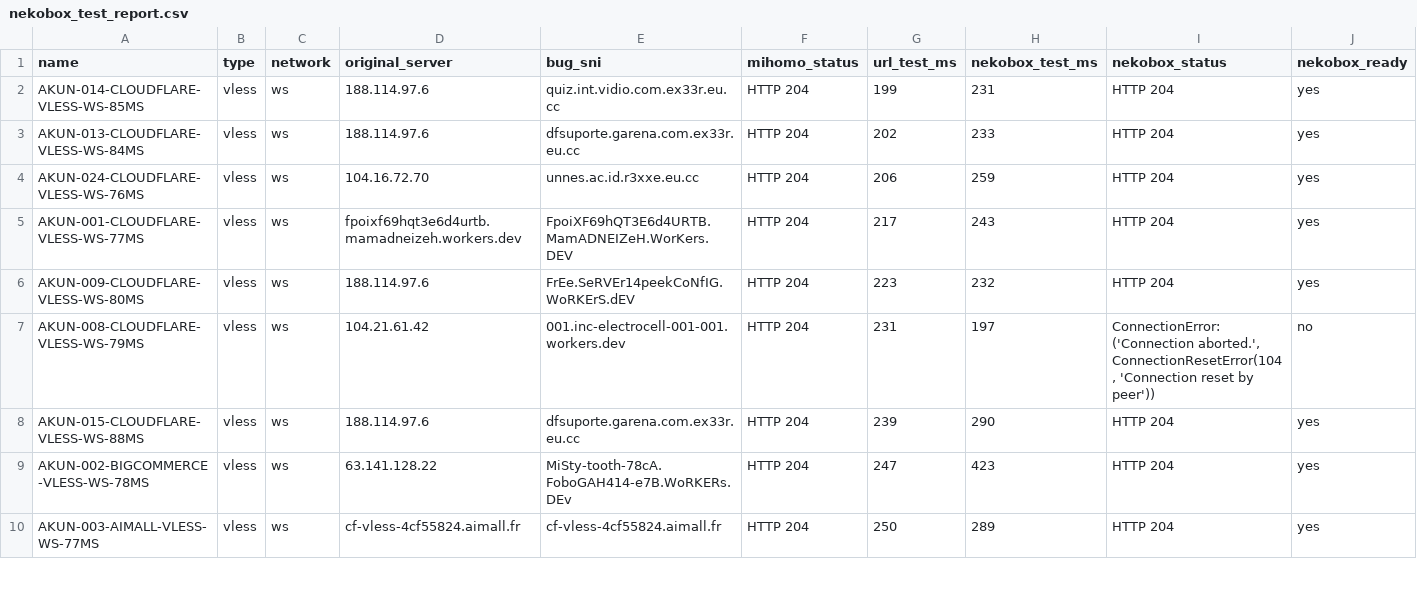
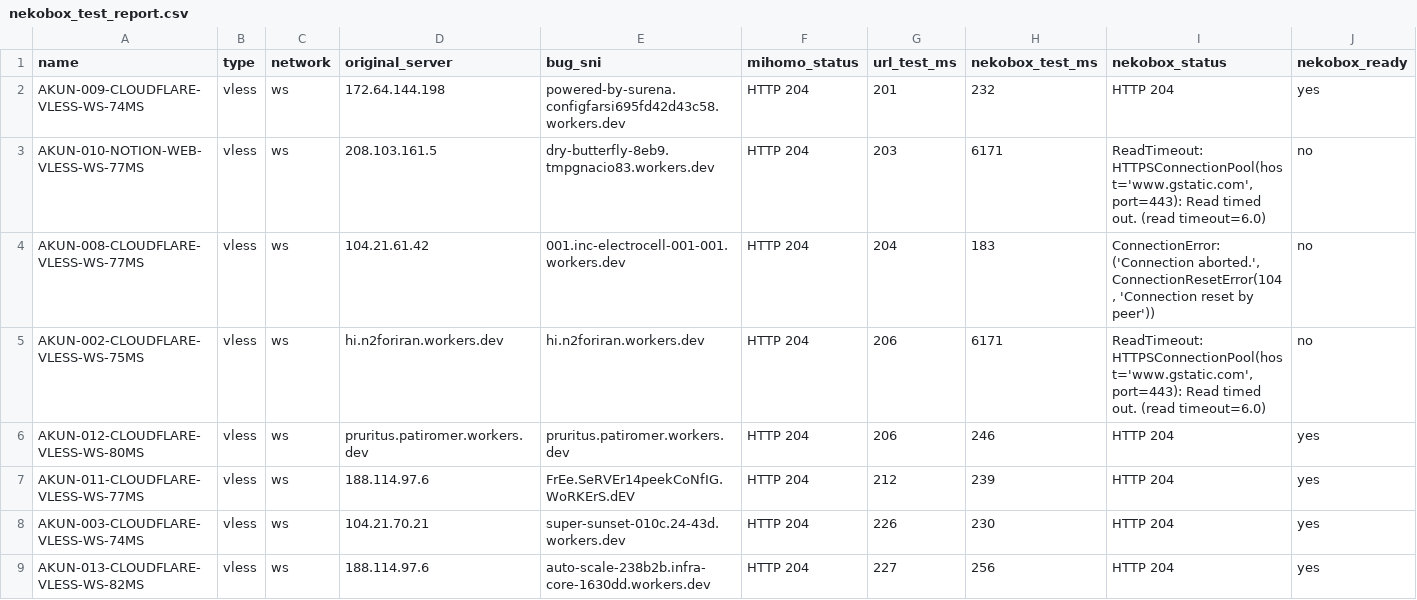
Before and after one commit to adiorany3/HerYaml, a CSV file: nekobox_test_report.csv, drawn as a sheet; only a part is shown; the diff covers the shown part only.

```diff
--- a/nekobox_test_report.csv
+++ b/nekobox_test_report.csv
@@ -1,10 +1,9 @@
 name,type,network,original_server,bug_sni,mihomo_status,url_test_ms,nekobox_test_ms,nekobox_status,nekobox_ready
-AKUN-014-CLOUDFLARE-VLESS-WS-85MS,vless,ws,188.114.97.6,quiz.int.vidio.com.ex33r.eu.cc,HTTP 204,199,231,HTTP 204,yes
-AKUN-013-CLOUDFLARE-VLESS-WS-84MS,vless,ws,188.114.97.6,dfsuporte.garena.com.ex33r.eu.cc,HTTP 204,202,233,HTTP 204,yes
-AKUN-024-CLOUDFLARE-VLESS-WS-76MS,vless,ws,104.16.72.70,unnes.ac.id.r3xxe.eu.cc,HTTP 204,206,259,HTTP 204,yes
-AKUN-001-CLOUDFLARE-VLESS-WS-77MS,vless,ws,fpoixf69hqt3e6d4urtb.mamadneizeh.workers.dev,FpoiXF69hQT3E6d4URTB.MamADNEIZeH.WorKers.DEV,HTTP 204,217,243,HTTP 204,yes
-AKUN-009-CLOUDFLARE-VLESS-WS-80MS,vless,ws,188.114.97.6,FrEe.SeRVEr14peekCoNfIG.WoRKErS.dEV,HTTP 204,223,232,HTTP 204,yes
-AKUN-008-CLOUDFLARE-VLESS-WS-79MS,vless,ws,104.21.61.42,001.inc-electrocell-001-001.workers.dev,HTTP 204,231,197,"ConnectionError: ('Connection aborted.', ConnectionResetError(104, 'Connection reset by peer'))",no
-AKUN-015-CLOUDFLARE-VLESS-WS-88MS,vless,ws,188.114.97.6,dfsuporte.garena.com.ex33r.eu.cc,HTTP 204,239,290,HTTP 204,yes
-AKUN-002-BIGCOMMERCE-VLESS-WS-78MS,vless,ws,63.141.128.22,MiSty-tooth-78cA.FoboGAH414-e7B.WoRKERs.DEv,HTTP 204,247,423,HTTP 204,yes
-AKUN-003-AIMALL-VLESS-WS-77MS,vless,ws,cf-vless-4cf55824.aimall.fr,cf-vless-4cf55824.aimall.fr,HTTP 204,250,289,HTTP 204,yes
+AKUN-009-CLOUDFLARE-VLESS-WS-74MS,vless,ws,172.64.144.198,powered-by-surena.configfarsi695fd42d43c58.workers.dev,HTTP 204,201,232,HTTP 204,yes
+AKUN-010-NOTION-WEB-VLESS-WS-77MS,vless,ws,208.103.161.5,dry-butterfly-8eb9.tmpgnacio83.workers.dev,HTTP 204,203,6171,"ReadTimeout: HTTPSConnectionPool(host='www.gstatic.com', port=443): Read timed out. (read timeout=6.0)",no
+AKUN-008-CLOUDFLARE-VLESS-WS-77MS,vless,ws,104.21.61.42,001.inc-electrocell-001-001.workers.dev,HTTP 204,204,183,"ConnectionError: ('Connection aborted.', ConnectionResetError(104, 'Connection reset by peer'))",no
+AKUN-002-CLOUDFLARE-VLESS-WS-75MS,vless,ws,hi.n2foriran.workers.dev,hi.n2foriran.workers.dev,HTTP 204,206,6171,"ReadTimeout: HTTPSConnectionPool(host='www.gstatic.com', port=443): Read timed out. (read timeout=6.0)",no
+AKUN-012-CLOUDFLARE-VLESS-WS-80MS,vless,ws,pruritus.patiromer.workers.dev,pruritus.patiromer.workers.dev,HTTP 204,206,246,HTTP 204,yes
+AKUN-011-CLOUDFLARE-VLESS-WS-77MS,vless,ws,188.114.97.6,FrEe.SeRVEr14peekCoNfIG.WoRKErS.dEV,HTTP 204,212,239,HTTP 204,yes
+AKUN-003-CLOUDFLARE-VLESS-WS-74MS,vless,ws,104.21.70.21,super-sunset-010c.24-43d.workers.dev,HTTP 204,226,230,HTTP 204,yes
+AKUN-013-CLOUDFLARE-VLESS-WS-82MS,vless,ws,188.114.97.6,auto-scale-238b2b.infra-core-1630dd.workers.dev,HTTP 204,227,256,HTTP 204,yes
```
Also changed, not shown: 1 added row and 5 edited cells elsewhere in this file, openclash_compat_report.csv, urltest_report.csv, 9 other files.
